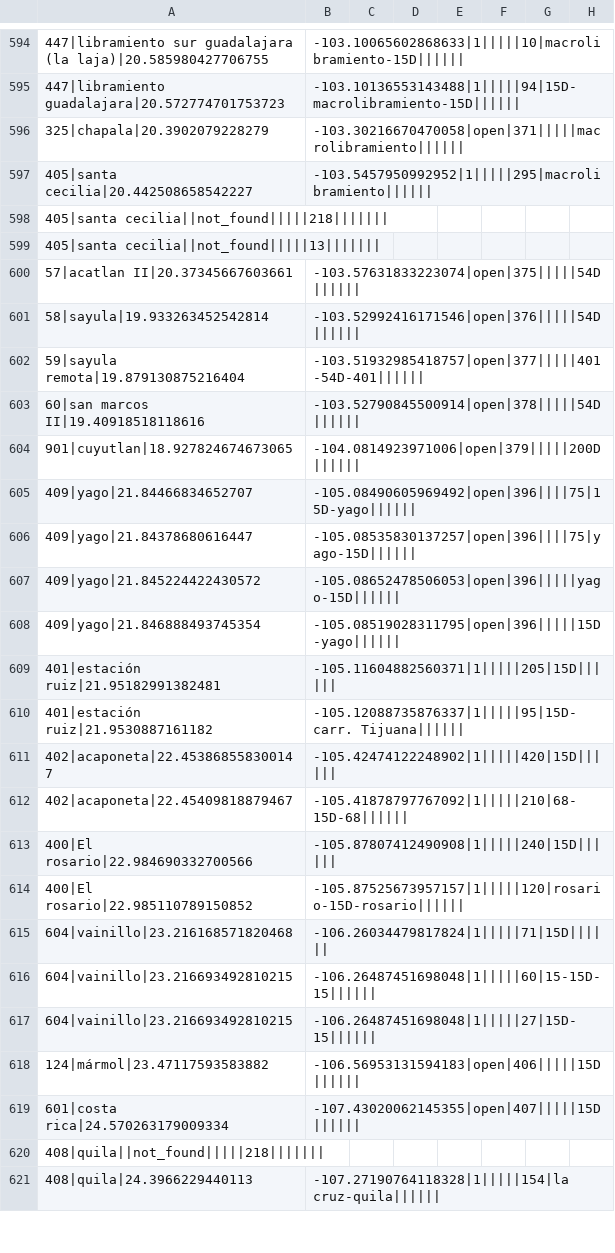
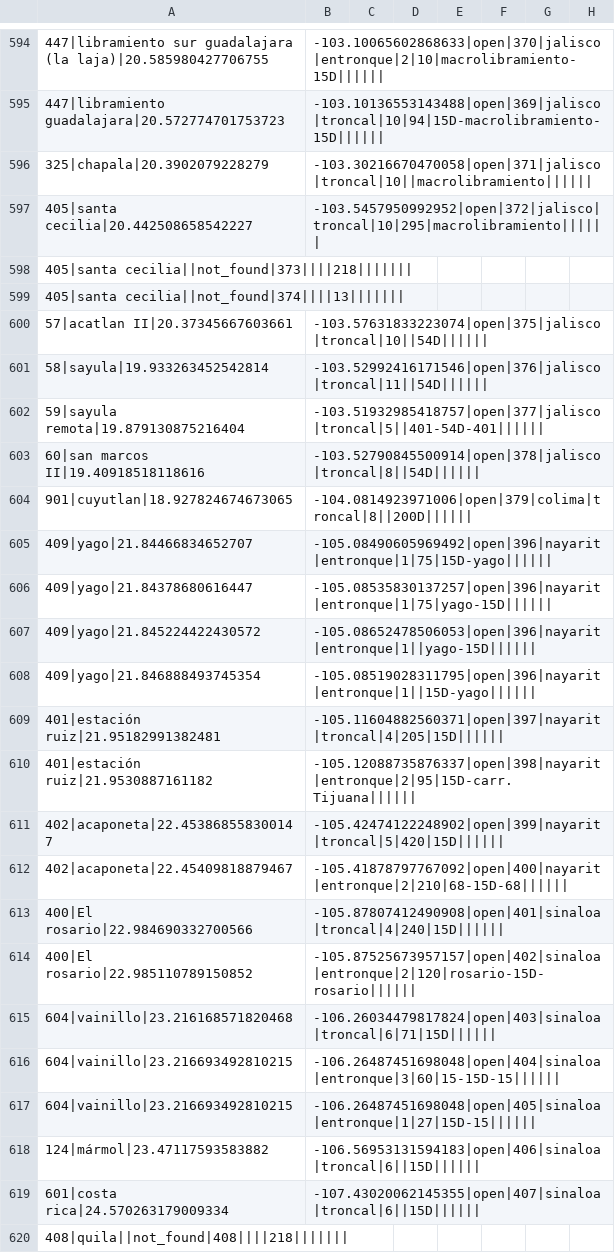
Before and after one commit to elaeon/tollbooth_etc_mx, a CSV file: plazas_de_cobro.csv, drawn as a sheet; only a part is shown, gaps mark what is left out; removed rows and columns are numbered as before the commit, all else as after; rows hold the shown columns only; the diff covers the shown part only; the diff names each change by its address in the sheet, - before the commit and + after, or states it on an @@ line.

```diff
--- a/plazas_de_cobro.csv
+++ b/plazas_de_cobro.csv
-B594: -103.10065602868633|1|||||10|macrolibramiento-15D||||||
+B594: -103.10065602868633|open|370|jalisco|entronque|2|10|macrolibramiento-15D||||||
-B595: -103.10136553143488|1|||||94|15D-macrolibramiento-15D||||||
+B595: -103.10136553143488|open|369|jalisco|troncal|10|94|15D-macrolibramiento-15D||||||
-B596: -103.30216670470058|open|371|||||macrolibramiento||||||
+B596: -103.30216670470058|open|371|jalisco|troncal|10||macrolibramiento||||||
-B597: -103.5457950992952|1|||||295|macrolibramiento||||||
+B597: -103.5457950992952|open|372|jalisco|troncal|10|295|macrolibramiento||||||
-A598: 405|santa cecilia||not_found|||||218|||||||
+A598: 405|santa cecilia||not_found|373||||218|||||||
-A599: 405|santa cecilia||not_found|||||13|||||||
+A599: 405|santa cecilia||not_found|374||||13|||||||
-B600: -103.57631833223074|open|375|||||54D||||||
+B600: -103.57631833223074|open|375|jalisco|troncal|10||54D||||||
-B601: -103.52992416171546|open|376|||||54D||||||
+B601: -103.52992416171546|open|376|jalisco|troncal|11||54D||||||
-B602: -103.51932985418757|open|377|||||401-54D-401||||||
+B602: -103.51932985418757|open|377|jalisco|troncal|5||401-54D-401||||||
-B603: -103.52790845500914|open|378|||||54D||||||
+B603: -103.52790845500914|open|378|jalisco|troncal|8||54D||||||
-B604: -104.0814923971006|open|379|||||200D||||||
+B604: -104.0814923971006|open|379|colima|troncal|8||200D||||||
-B605: -105.08490605969492|open|396||||75|15D-yago||||||
+B605: -105.08490605969492|open|396|nayarit|entronque|1|75|15D-yago||||||
-B606: -105.08535830137257|open|396||||75|yago-15D||||||
+B606: -105.08535830137257|open|396|nayarit|entronque|1|75|yago-15D||||||
-B607: -105.08652478506053|open|396|||||yago-15D||||||
+B607: -105.08652478506053|open|396|nayarit|entronque|1||yago-15D||||||
-B608: -105.08519028311795|open|396|||||15D-yago||||||
+B608: -105.08519028311795|open|396|nayarit|entronque|1||15D-yago||||||
-B609: -105.11604882560371|1|||||205|15D||||||
+B609: -105.11604882560371|open|397|nayarit|troncal|4|205|15D||||||
-B610: -105.12088735876337|1|||||95|15D-carr. Tijuana||||||
+B610: -105.12088735876337|open|398|nayarit|entronque|2|95|15D-carr. Tijuana||||||
-B611: -105.42474122248902|1|||||420|15D||||||
+B611: -105.42474122248902|open|399|nayarit|troncal|5|420|15D||||||
-B612: -105.41878797767092|1|||||210|68-15D-68||||||
+B612: -105.41878797767092|open|400|nayarit|entronque|2|210|68-15D-68||||||
-B613: -105.87807412490908|1|||||240|15D||||||
+B613: -105.87807412490908|open|401|sinaloa|troncal|4|240|15D||||||
-B614: -105.87525673957157|1|||||120|rosario-15D-rosario||||||
+B614: -105.87525673957157|open|402|sinaloa|entronque|2|120|rosario-15D-rosario||||||
-B615: -106.26034479817824|1|||||71|15D||||||
+B615: -106.26034479817824|open|403|sinaloa|troncal|6|71|15D||||||
-B616: -106.26487451698048|1|||||60|15-15D-15||||||
+B616: -106.26487451698048|open|404|sinaloa|entronque|3|60|15-15D-15||||||
-B617: -106.26487451698048|1|||||27|15D-15||||||
+B617: -106.26487451698048|open|405|sinaloa|entronque|1|27|15D-15||||||
-B618: -106.56953131594183|open|406|||||15D||||||
+B618: -106.56953131594183|open|406|sinaloa|troncal|6||15D||||||
-B619: -107.43020062145355|open|407|||||15D||||||
+B619: -107.43020062145355|open|407|sinaloa|troncal|6||15D||||||
-A620: 408|quila||not_found|||||218|||||||
+A620: 408|quila||not_found|408||||218|||||||
-row 621: 408|quila|24.3966229440113 | -107.27190764118328|1|||||154|la cruz-quila
```
Also changed, not shown: 45 added rows, 1 removed row and 46 edited cells elsewhere in this file.
